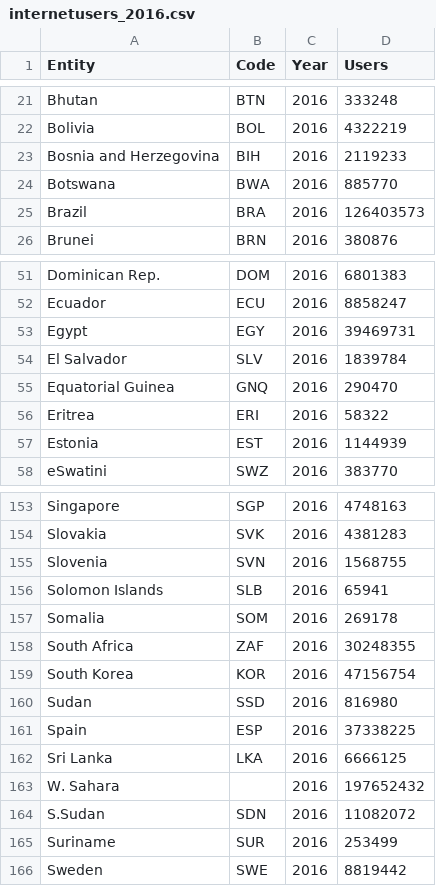
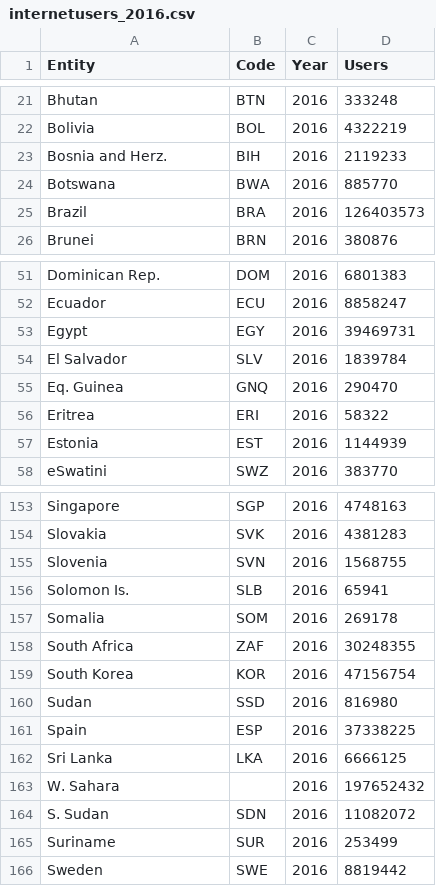
Before and after one commit to arethasantosa/Dataviz, a CSV file: internetusers_2016.csv, drawn as a sheet; only a part is shown, gaps mark what is left out.

Commit message:
Update internetusers_2016.csv

```diff
--- a/internetusers_2016.csv
+++ b/internetusers_2016.csv
@@ -22,3 +22,3 @@ Bhutan,BTN,2016,333248
 Bolivia,BOL,2016,4322219
-Bosnia and Herzegovina,BIH,2016,2119233
+Bosnia and Herz.,BIH,2016,2119233
 Botswana,BWA,2016,885770
@@ -54,3 +54,3 @@ Egypt,EGY,2016,39469731
 El Salvador,SLV,2016,1839784
-Equatorial Guinea,GNQ,2016,290470
+Eq. Guinea,GNQ,2016,290470
 Eritrea,ERI,2016,58322
@@ -155,3 +155,3 @@ Slovakia,SVK,2016,4381283
 Slovenia,SVN,2016,1568755
-Solomon Islands,SLB,2016,65941
+Solomon Is.,SLB,2016,65941
 Somalia,SOM,2016,269178
@@ -163,3 +163,3 @@ Sri Lanka,LKA,2016,6666125
 W. Sahara,,2016,197652432
-S.Sudan,SDN,2016,11082072
+S. Sudan,SDN,2016,11082072
 Suriname,SUR,2016,253499
```
